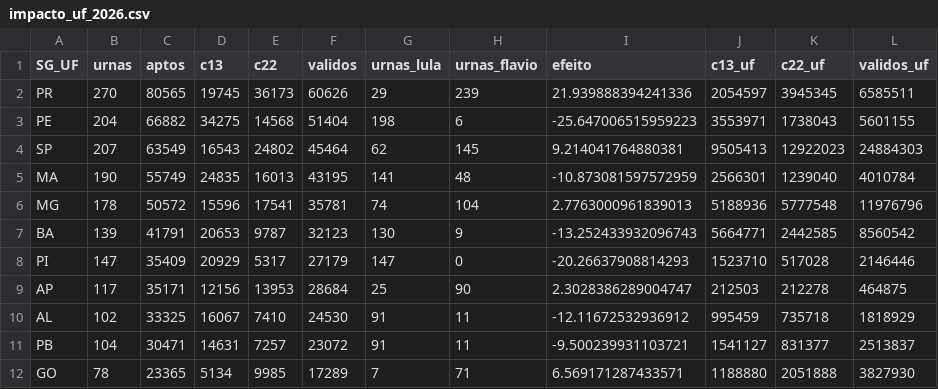
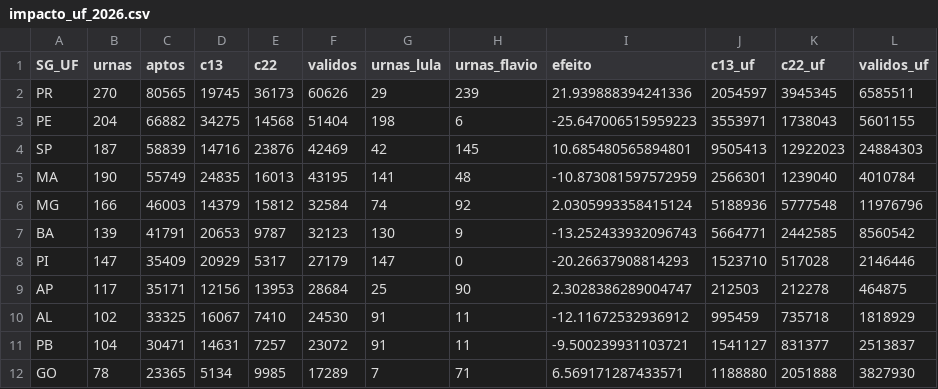
Before and after one commit to MatheusGSD/secoes-2turno-2026, a CSV file: saida/impacto_uf_2026.csv, drawn as a sheet; only a part is shown.

```diff
--- a/saida/impacto_uf_2026.csv
+++ b/saida/impacto_uf_2026.csv
@@ -3,5 +3,5 @@ PR,270,80565,19745,36173,60626,29,239,21.939888394241336,2054597,3945345,6585511
 PE,204,66882,34275,14568,51404,198,6,-25.647006515959223,3553971,1738043,5601155
-SP,207,63549,16543,24802,45464,62,145,9.214041764880381,9505413,12922023,24884303
+SP,187,58839,14716,23876,42469,42,145,10.685480565894801,9505413,12922023,24884303
 MA,190,55749,24835,16013,43195,141,48,-10.873081597572959,2566301,1239040,4010784
-MG,178,50572,15596,17541,35781,74,104,2.7763000961839013,5188936,5777548,11976796
+MG,166,46003,14379,15812,32584,74,92,2.0305993358415124,5188936,5777548,11976796
 BA,139,41791,20653,9787,32123,130,9,-13.252433932096743,5664771,2442585,8560542
```
Also changed, not shown: saida/revisar_distancias.csv, saida/urnas_mudadas_2026.csv, 10 other files.
